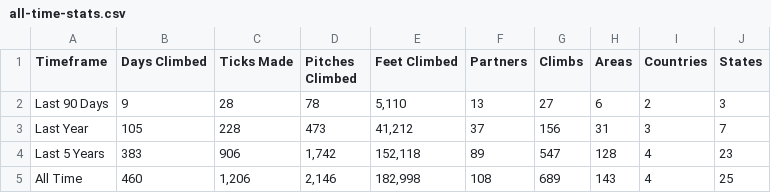
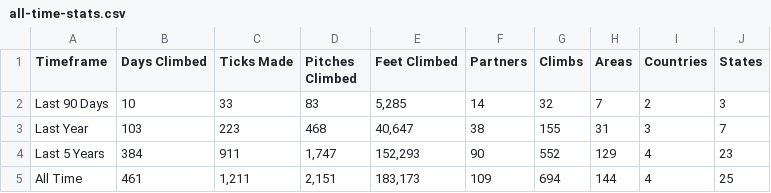
Before and after one commit to achiquit/websitejazzhands, a CSV file: climbing/data/all-time-stats.csv, drawn as a sheet.

```diff
--- a/climbing/data/all-time-stats.csv
+++ b/climbing/data/all-time-stats.csv
@@ -1,5 +1,5 @@
 Timeframe,"Days Climbed","Ticks Made","Pitches Climbed","Feet Climbed",Partners,Climbs,Areas,Countries,States
-"Last 90 Days",9,28,78,"5,110",13,27,6,2,3
-"Last Year",105,228,473,"41,212",37,156,31,3,7
-"Last 5 Years",383,906,"1,742","152,118",89,547,128,4,23
-"All Time",460,"1,206","2,146","182,998",108,689,143,4,25
+"Last 90 Days",10,33,83,"5,285",14,32,7,2,3
+"Last Year",103,223,468,"40,647",38,155,31,3,7
+"Last 5 Years",384,911,"1,747","152,293",90,552,129,4,23
+"All Time",461,"1,211","2,151","183,173",109,694,144,4,25
```
Also changed, not shown: climbing/data/all-ticks.csv, climbing/data/climb-locs.csv, 15 other files.
